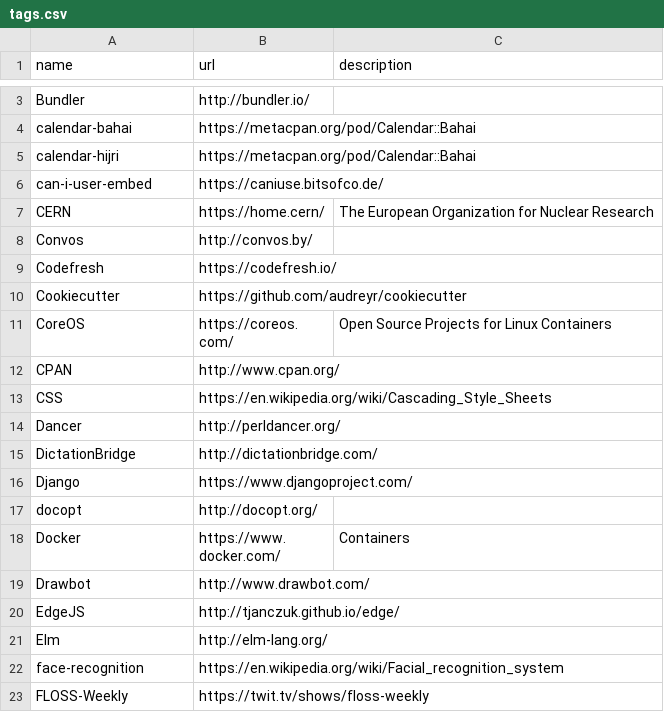
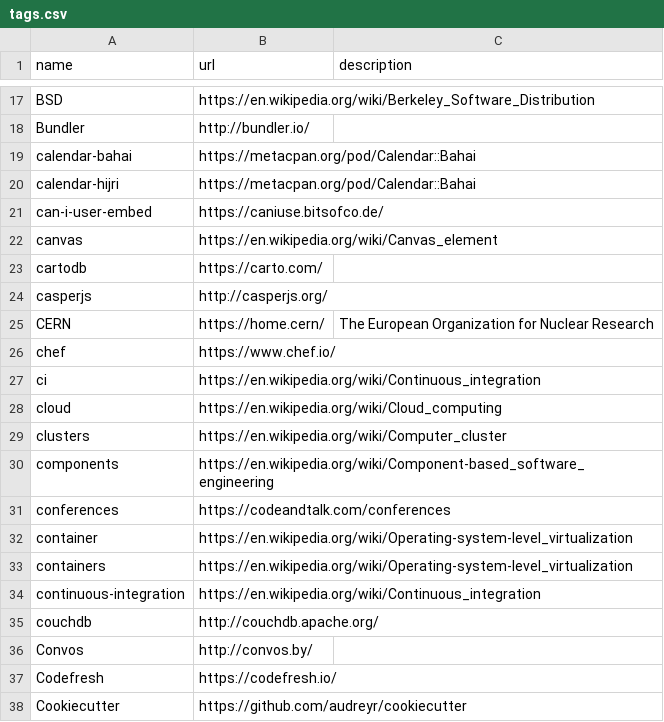
Before and after one commit to szabgab/codeandtalk.com, a CSV file: data/tags.csv, drawn as a sheet; only a part is shown, gaps mark what is left out; the shorter side is filled out with more unchanged rows; the diff covers the shown part only; the diff names each change by its address in the sheet, - before the commit and + after, or states it on an @@ line.

Commit message:
add many more tags

```diff
--- a/data/tags.csv
+++ b/data/tags.csv
+row 17: BSD | https://en.wikipedia.org/wiki/Berkeley_Software_Distribution
+row 22: canvas | https://en.wikipedia.org/wiki/Canvas_element
+row 23: cartodb | https://carto.com/
+row 24: casperjs | http://casperjs.org/
+row 26: chef | https://www.chef.io/
+row 27: ci | https://en.wikipedia.org/wiki/Continuous_integration
+row 28: cloud | https://en.wikipedia.org/wiki/Cloud_computing
+row 29: clusters | https://en.wikipedia.org/wiki/Computer_cluster
+row 30: components | https://en.wikipedia.org/wiki/Component-based_software_engineering
+row 31: conferences | https://codeandtalk.com/conferences
+row 32: container | https://en.wikipedia.org/wiki/Operating-system-level_virtualization
+row 33: containers | https://en.wikipedia.org/wiki/Operating-system-level_virtualization
+row 34: continuous-integration | https://en.wikipedia.org/wiki/Continuous_integration
+row 35: couchdb | http://couchdb.apache.org/
```
Also changed, not shown: 64 added rows elsewhere in this file.
